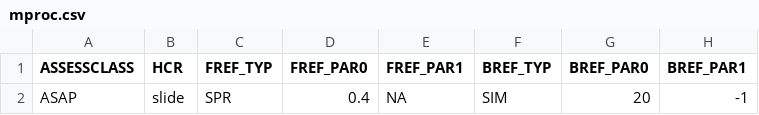
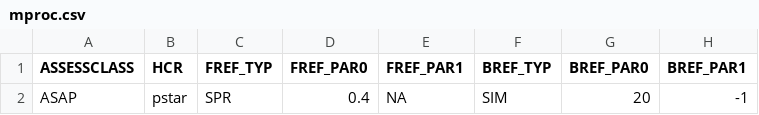
Before and after one commit to lkerr/groundfish-MSE, a CSV file: modelParameters/mproc.csv, drawn as a sheet; only a part is shown; the diff names each change by its address in the sheet, - before the commit and + after, or states it on an @@ line.

Commit message:
Manuscript Scenario 2- Cod, M-ramp, no misspecification, P*

```diff
--- a/modelParameters/mproc.csv
+++ b/modelParameters/mproc.csv
-B2 (HCR): slide
+B2 (HCR): pstar
```
